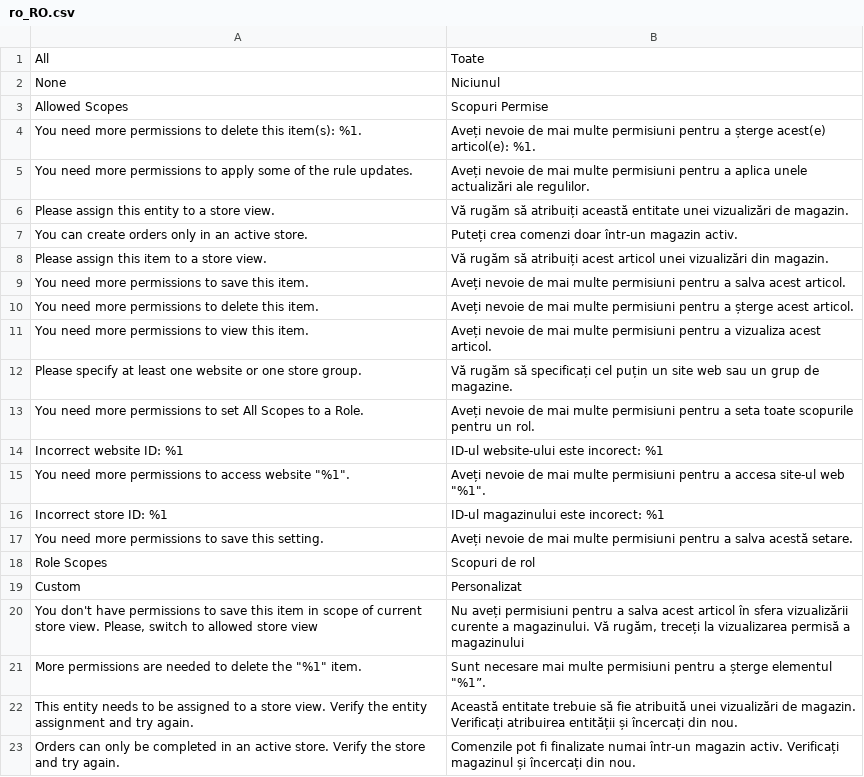
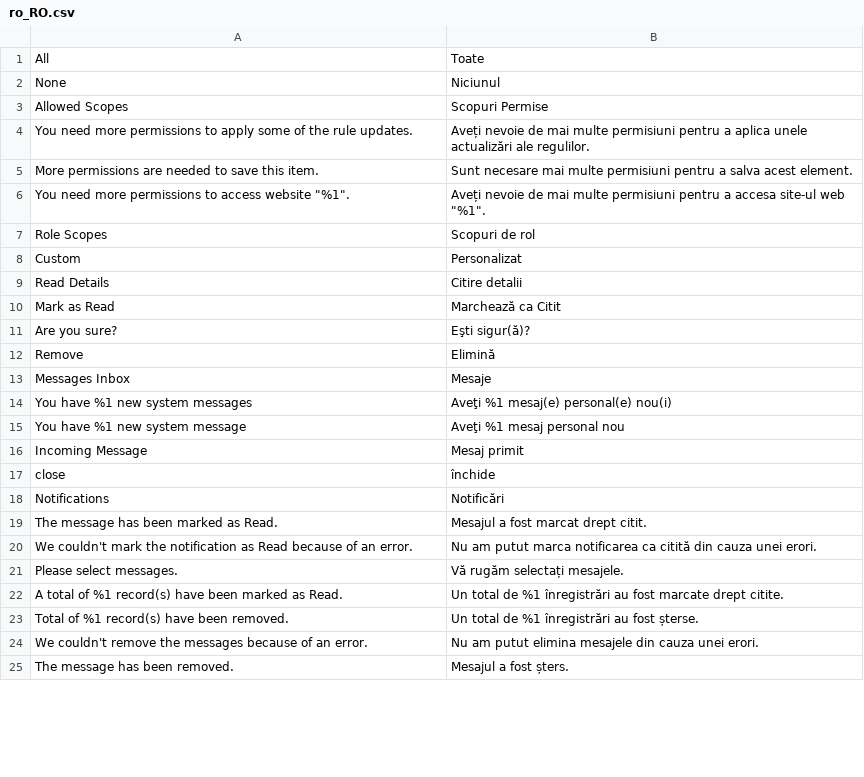
Before and after one commit to magento-l10n/language-ro_RO, a CSV file: ro_RO.csv, drawn as a sheet; only a part is shown; the shorter side is filled out with more unchanged rows; the diff covers the shown part only.

Commit message:
Updating translations from Crowdin.

```diff
--- a/ro_RO.csv
+++ b/ro_RO.csv
@@ -3,21 +3,6 @@ None,Niciunul
 "Allowed Scopes","Scopuri Permise"
-"You need more permissions to delete this item(s): %1.","Aveți nevoie de mai multe permisiuni pentru a șterge acest(e) articol(e): %1."
 "You need more permissions to apply some of the rule updates.","Aveți nevoie de mai multe permisiuni pentru a aplica unele actualizări ale regulilor."
-"Please assign this entity to a store view.","Vă rugăm să atribuiți această entitate unei vizualizări de magazin."
-"You can create orders only in an active store.","Puteți crea comenzi doar într-un magazin activ."
-"Please assign this item to a store view.","Vă rugăm să atribuiți acest articol unei vizualizări din magazin."
-"You need more permissions to save this item.","Aveți nevoie de mai multe permisiuni pentru a salva acest articol."
-"You need more permissions to delete this item.","Aveți nevoie de mai multe permisiuni pentru a șterge acest articol."
-"You need more permissions to view this item.","Aveți nevoie de mai multe permisiuni pentru a vizualiza acest articol."
-"Please specify at least one website or one store group.","Vă rugăm să specificați cel puțin un site web sau un grup de magazine."
-"You need more permissions to set All Scopes to a Role.","Aveți nevoie de mai multe permisiuni pentru a seta toate scopurile pentru un rol."
-"Incorrect website ID: %1","ID-ul website-ului este incorect: %1"
+"More permissions are needed to save this item.","Sunt necesare mai multe permisiuni pentru a salva acest element."
 "You need more permissions to access website ""%1"".","Aveți nevoie de mai multe permisiuni pentru a accesa site-ul web ""%1""."
-"Incorrect store ID: %1","ID-ul magazinului este incorect: %1"
-"You need more permissions to save this setting.","Aveți nevoie de mai multe permisiuni pentru a salva acestă setare."
 "Role Scopes","Scopuri de rol"
 Custom,Personalizat
-"You don't have permissions to save this item in scope of current store view. Please, switch to allowed store view","Nu aveți permisiuni pentru a salva acest articol în sfera vizualizării curente a magazinului. Vă rugăm, treceți la vizualizarea permisă a magazinului"
-"More permissions are needed to delete the ""%1"" item.","Sunt necesare mai multe permisiuni pentru a șterge elementul ""%1”."
-"This entity needs to be assigned to a store view. Verify the entity assignment and try again.","Această entitate trebuie să fie atribuită unei vizualizări de magazin. Verificați atribuirea entității și încercați din nou."
-"Orders can only be completed in an active store. Verify the store and try again.","Comenzile pot fi finalizate numai într-un magazin activ. Verificați magazinul și încercați din nou."
```
Also changed, not shown: 19 removed rows and 1 moved row elsewhere in this file, 1 other file.
